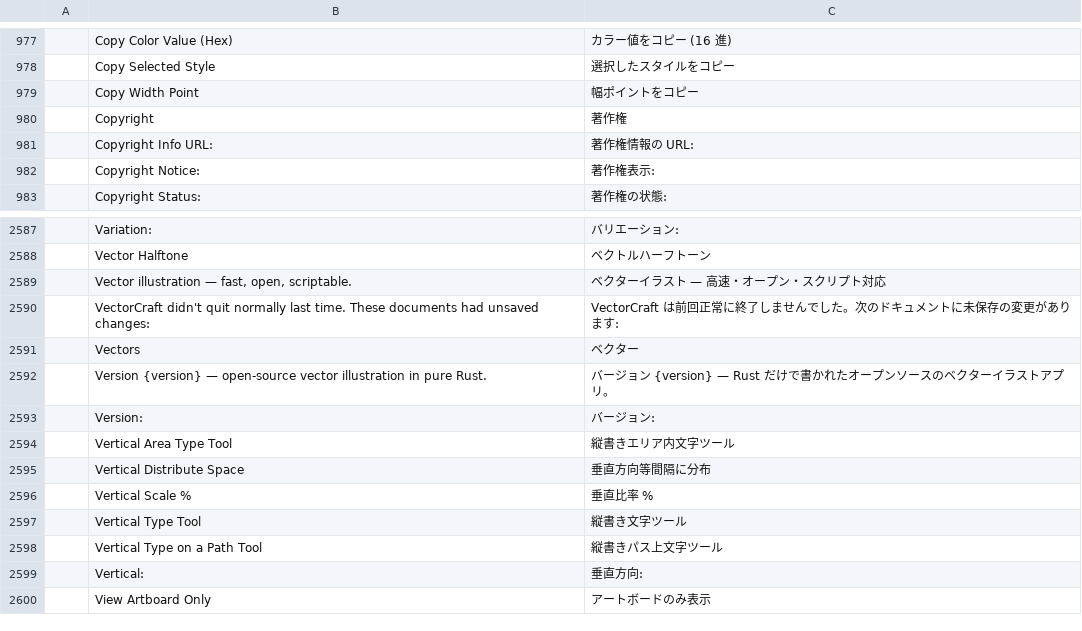
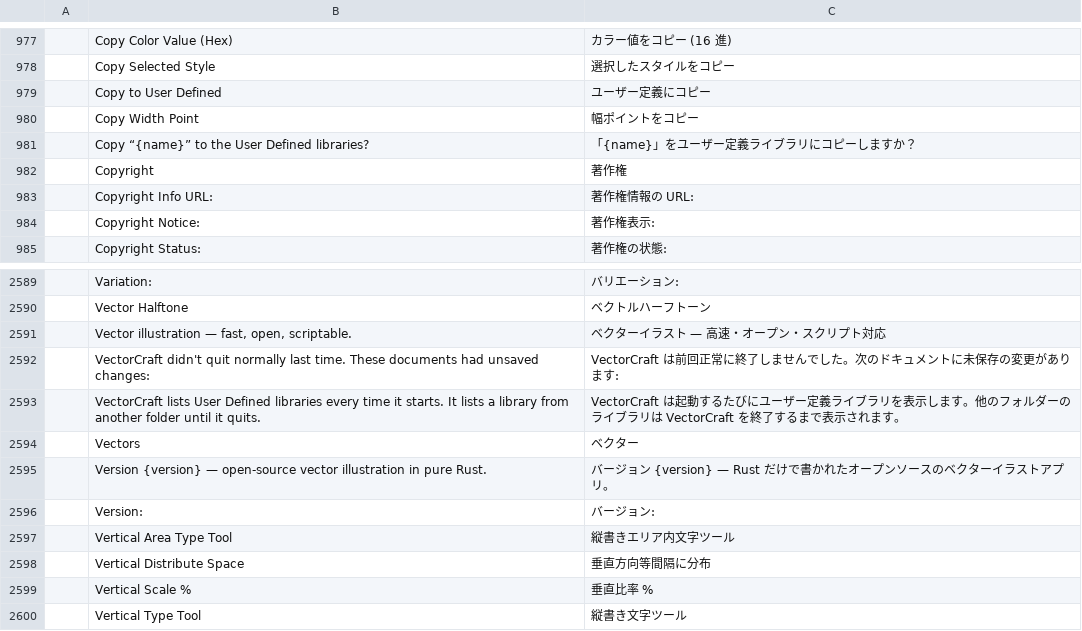
Before and after one commit to ngjoe-blip/vectorcraft, a TSV file: crates/ui-egui/src/i18n/ja.tsv, drawn as a sheet; only a part is shown, gaps mark what is left out; the shorter side is filled out with more unchanged rows; the diff names each change by its address in the sheet, - before the commit and + after, or states it on an @@ line.

```diff
--- a/crates/ui-egui/src/i18n/ja.tsv
+++ b/crates/ui-egui/src/i18n/ja.tsv
+row 979:  | Copy to User Defined | ユーザー定義にコピー
+row 981:  | Copy “{name}” to the User Defined libraries? | 「{name}」をユーザー定義ライブラリにコピーしますか？
+row 2593:  | VectorCraft lists User Defined libraries every time it starts. It lists a library from another folder until it quits. | VectorCraft は起動するたびにユーザー定義ライブラリを表示します。他のフォルダーのライブラリは VectorCraft を終了するまで表示されます。
```
Also changed, not shown: crates/ui-egui/src/i18n/es.tsv, crates/ui-egui/src/i18n/fr.tsv, 19 other files.
